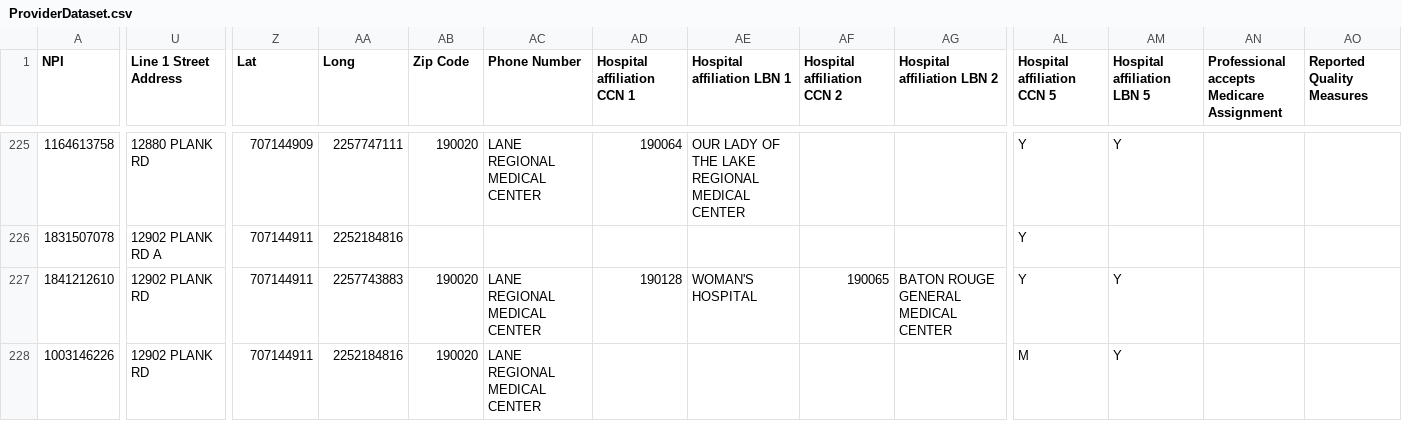
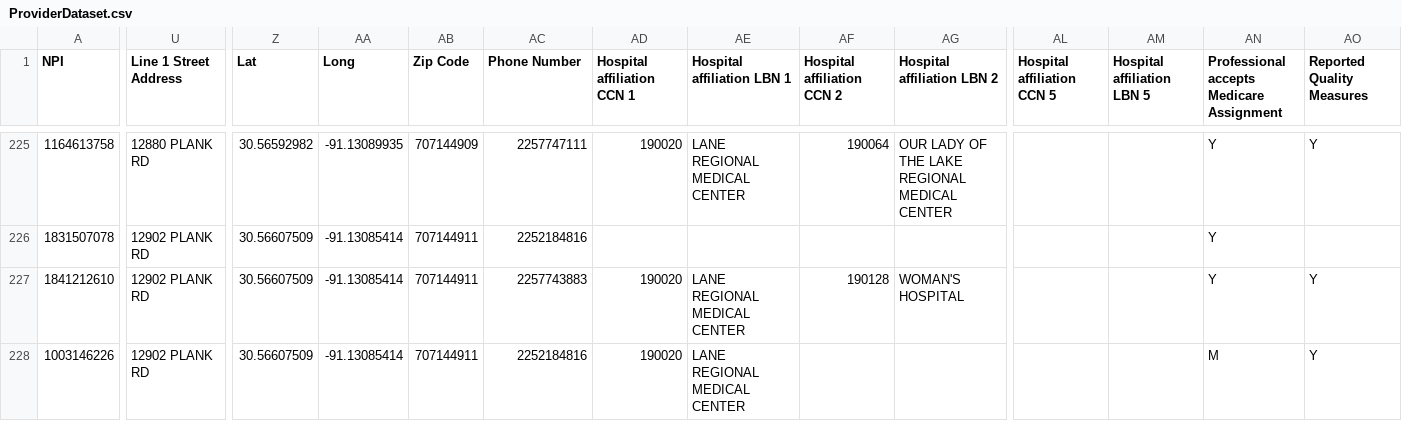
Before and after one commit to Cadetho/ProviderMapping, a CSV file: ProviderDataset.csv, drawn as a sheet; only a part is shown, gaps mark what is left out; the diff covers the shown part only; the diff names each change by its address in the sheet, - before the commit and + after, or states it on an @@ line.

```diff
--- a/ProviderDataset.csv
+++ b/ProviderDataset.csv
-Z225 (Lat): 707144909
+Z225 (Lat): 30.56592982
-AA225 (Long): 2257747111
+AA225 (Long): -91.13089935
-AB225 (Zip Code): 190020
+AB225 (Zip Code): 707144909
-AC225 (Phone Number): LANE REGIONAL MEDICAL CENTER
+AC225 (Phone Number): 2257747111
-AD225 (Hospital affiliation CCN 1): 190064
+AD225 (Hospital affiliation CCN 1): 190020
-AE225 (Hospital affiliation LBN 1): OUR LADY OF THE LAKE REGIONAL MEDICAL CENTER
+AE225 (Hospital affiliation LBN 1): LANE REGIONAL MEDICAL CENTER
-AF225 (Hospital affiliation CCN 2): (empty)
+AF225 (Hospital affiliation CCN 2): 190064
-AG225 (Hospital affiliation LBN 2): (empty)
+AG225 (Hospital affiliation LBN 2): OUR LADY OF THE LAKE REGIONAL MEDICAL CENTER
-AL225:AL227 (Hospital affiliation CCN 5): Y
+AL225:AL227 (Hospital affiliation CCN 5): (empty)
-AM225 (Hospital affiliation LBN 5): Y
+AM225 (Hospital affiliation LBN 5): (empty)
-AN225:AN227: (empty)
+AN225:AN227: Y
-AO225 (Reported Quality Measures): (empty)
+AO225 (Reported Quality Measures): Y
-U226 (Line 1 Street Address): 12902 PLANK RD A
+U226 (Line 1 Street Address): 12902 PLANK RD
-Z226:Z228 (Lat): 707144911
+Z226:Z228 (Lat): 30.56607509
-AA226 (Long): 2252184816
+AA226 (Long): -91.13085414
-AB226 (Zip Code): (empty)
+AB226 (Zip Code): 707144911
-AC226 (Phone Number): (empty)
+AC226 (Phone Number): 2252184816
-AA227 (Long): 2257743883
+AA227 (Long): -91.13085414
-AB227:AB228 (Zip Code): 190020
+AB227:AB228 (Zip Code): 707144911
-AC227 (Phone Number): LANE REGIONAL MEDICAL CENTER
+AC227 (Phone Number): 2257743883
-AD227 (Hospital affiliation CCN 1): 190128
+AD227 (Hospital affiliation CCN 1): 190020
-AE227 (Hospital affiliation LBN 1): WOMAN'S HOSPITAL
+AE227 (Hospital affiliation LBN 1): LANE REGIONAL MEDICAL CENTER
-AF227 (Hospital affiliation CCN 2): 190065
+AF227 (Hospital affiliation CCN 2): 190128
-AG227 (Hospital affiliation LBN 2): BATON ROUGE GENERAL MEDICAL CENTER
+AG227 (Hospital affiliation LBN 2): WOMAN'S HOSPITAL
-AM227:AM228 (Hospital affiliation LBN 5): Y
+AM227:AM228 (Hospital affiliation LBN 5): (empty)
-AO227:AO228 (Reported Quality Measures): (empty)
+AO227:AO228 (Reported Quality Measures): Y
-AA228 (Long): 2252184816
+AA228 (Long): -91.13085414
-AC228 (Phone Number): LANE REGIONAL MEDICAL CENTER
+AC228 (Phone Number): 2252184816
-AD228 (Hospital affiliation CCN 1): (empty)
+AD228 (Hospital affiliation CCN 1): 190020
-AE228 (Hospital affiliation LBN 1): (empty)
+AE228 (Hospital affiliation LBN 1): LANE REGIONAL MEDICAL CENTER
-AL228 (Hospital affiliation CCN 5): M
+AL228 (Hospital affiliation CCN 5): (empty)
-AN228: (empty)
+AN228: M
```
Also changed, not shown: 100 edited cells elsewhere in this file.
